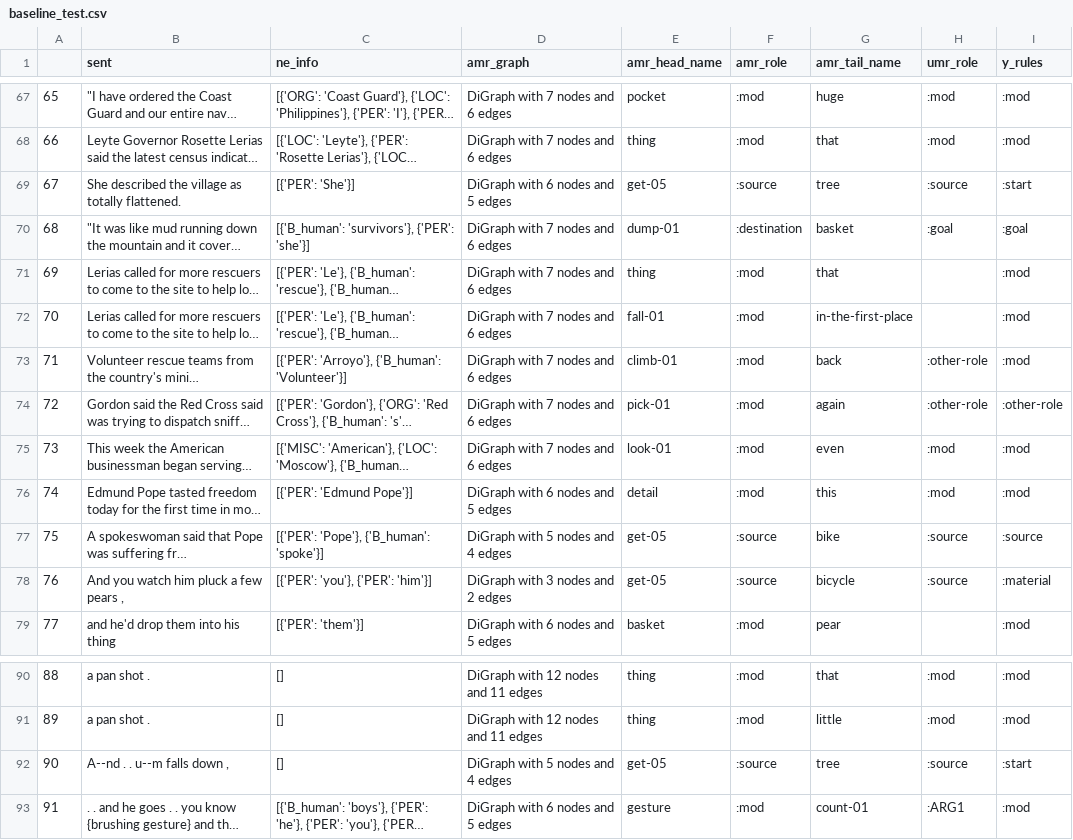
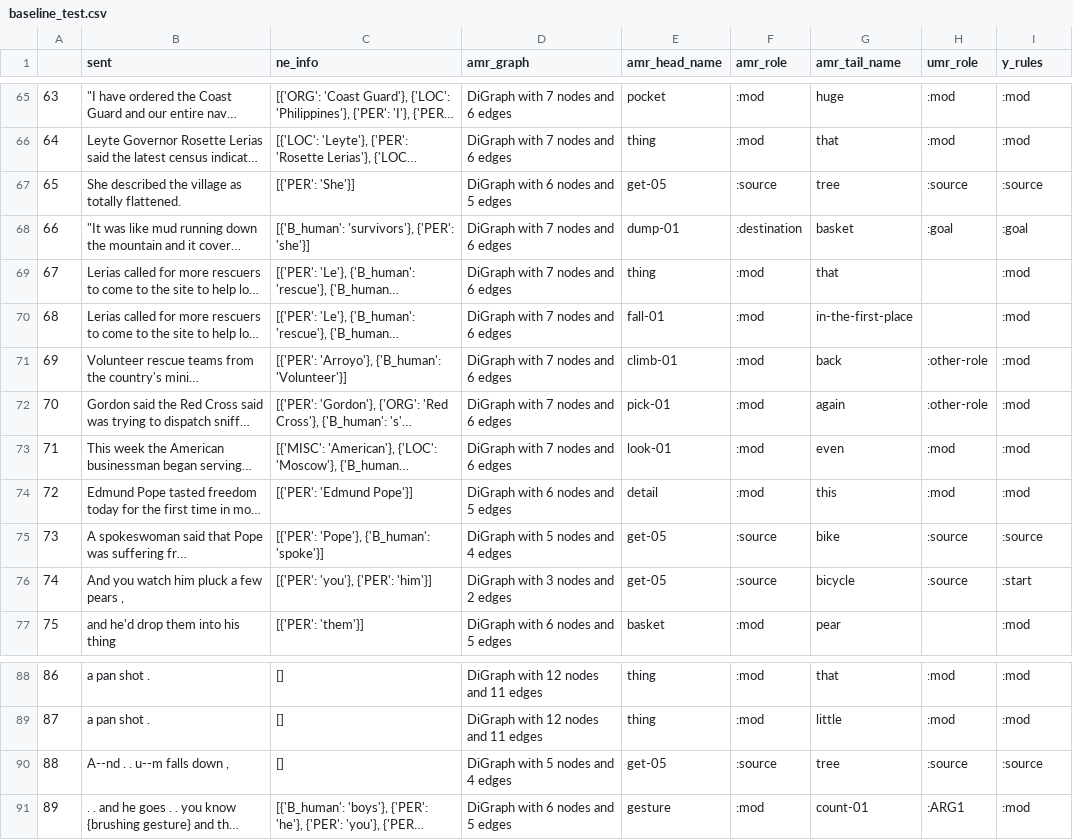
Before and after one commit to clairepost/AMRtoUMR, a CSV file: baseline_test.csv, drawn as a sheet; only a part is shown, gaps mark what is left out; long unchanged cells end in …; addresses are those after the commit; the diff covers the shown part only; the diff names each change by its address in the sheet, - before the commit and + after, or states it on an @@ line.

```diff
--- a/baseline_test.csv
+++ b/baseline_test.csv
@@ column A renumbered from row 27 down @@
-I67 (y_rules): :start
+I67 (y_rules): :source
-I72 (y_rules): :other-role
+I72 (y_rules): :mod
-I76 (y_rules): :material
+I76 (y_rules): :start
-I90 (y_rules): :start
+I90 (y_rules): :source
```
Also changed, not shown: 2 removed rows, 3 moved rows and 2 edited cells elsewhere in this file, 2 other files.
